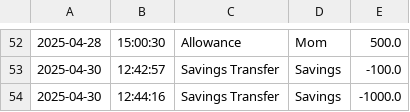
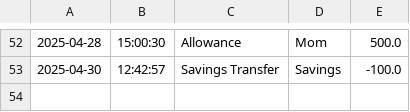
Before and after one commit to igavila172/L2C_Capstone, a CSV file: Capstone/transactions.csv, drawn as a sheet; only a part is shown, gaps mark what is left out; the diff names each change by its address in the sheet, - before the commit and + after, or states it on an @@ line.

```diff
--- a/Capstone/transactions.csv
+++ b/Capstone/transactions.csv
-row 54: 2025-04-30 | 12:44:16 | Savings Transfer | Savings | -1000.0
```
Also changed, not shown: 6 other files.
